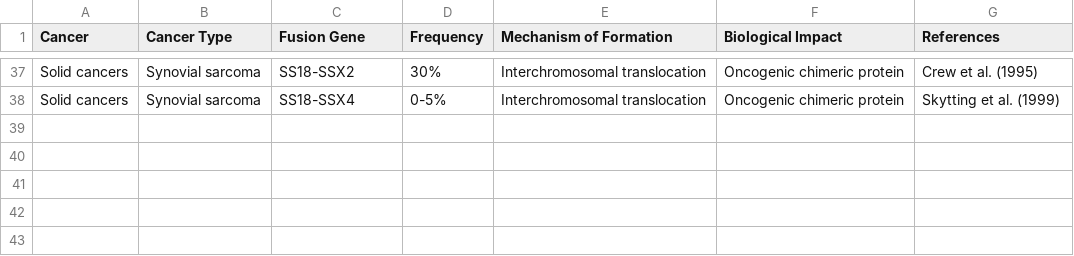
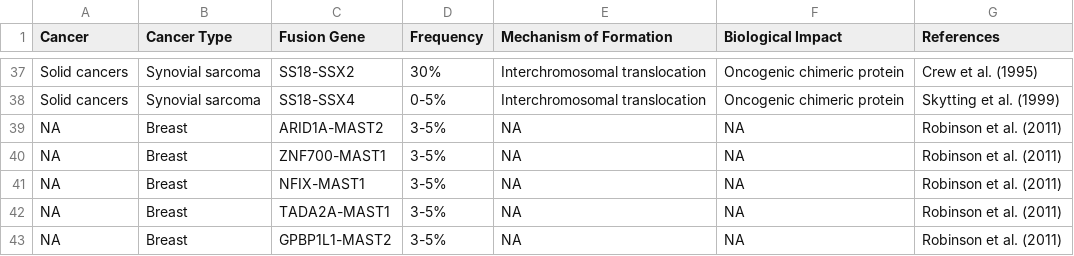
Before and after one commit to jakekrol/genefusion, a TSV file: data/known_fusions.tsv, drawn as a sheet; only a part is shown, gaps mark what is left out.

Commit message:
update known fusions from literature

```diff
--- a/data/known_fusions.tsv
+++ b/data/known_fusions.tsv
@@ -38 +38,6 @@ Solid cancers	Synovial sarcoma	SS18-SSX2	30%	Interchromosomal translocation	Onco
 Solid cancers	Synovial sarcoma	SS18-SSX4	0-5%	Interchromosomal translocation	Oncogenic chimeric protein	Skytting et al. (1999)
+NA	Breast	ARID1A-MAST2	3-5%	NA	NA	Robinson et al. (2011)
+NA	Breast	ZNF700-MAST1	3-5%	NA	NA	Robinson et al. (2011)
+NA	Breast	NFIX-MAST1	3-5%	NA	NA	Robinson et al. (2011)
+NA	Breast	TADA2A-MAST1	3-5%	NA	NA	Robinson et al. (2011)
+NA	Breast	GPBP1L1-MAST2	3-5%	NA	NA	Robinson et al. (2011)
```
